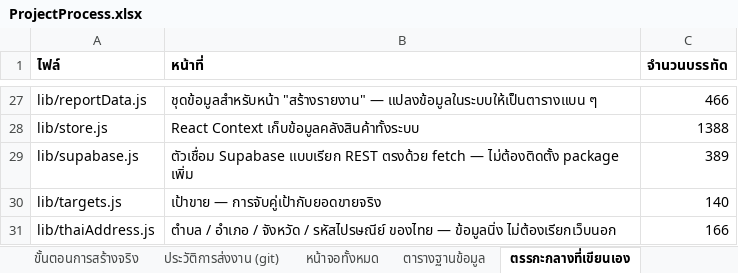
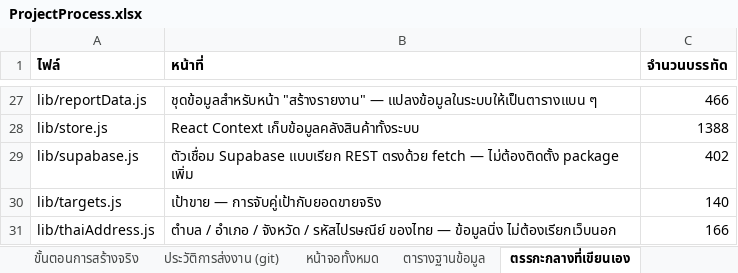
Before and after one commit to actingsubltsuteepatchotasing-dot/InventorySystem, an Excel workbook: Docs/ProjectProcess.xlsx, sheet ตรรกะกลางที่เขียนเอง, drawn as a sheet; only a part is shown, gaps mark what is left out; values as stored, in another font and other column widths than the file's, no borders; the diff names each change by its address in the sheet, - before the commit and + after, or states it on an @@ line.

```diff
--- a/Docs/ProjectProcess.xlsx (sheet ตรรกะกลางที่เขียนเอง)
+++ b/Docs/ProjectProcess.xlsx (sheet ตรรกะกลางที่เขียนเอง)
-C29 (จำนวนบรรทัด): 389
+C29 (จำนวนบรรทัด): 402
```
Also changed, not shown: sheet ประวัติการส่งงาน (git), sheet ขั้นตอนการสร้างจริง, sheet ภาพรวมโครงงาน, 5 other files.
